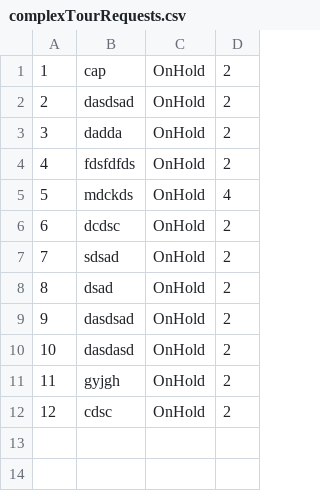
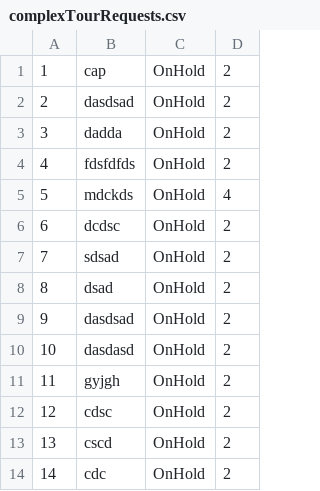
Before and after one commit to dokma11/SIMS-Project-Group-4-Team-B, a CSV file: Sims2023/Sims2023/Resources/Data/complexTourRequests.csv, drawn as a sheet.

```diff
--- a/Sims2023/Sims2023/Resources/Data/complexTourRequests.csv
+++ b/Sims2023/Sims2023/Resources/Data/complexTourRequests.csv
@@ -12 +12,3 @@
 12|cdsc|OnHold|2|
+13|cscd|OnHold|2|
+14|cdc|OnHold|2|
```
Also changed, not shown: Sims2023/Sims2023/Resources/Data/tourRequests.csv, Sims2023/Sims2023/Resources/Data/tourReservations.csv, 6 other files.
